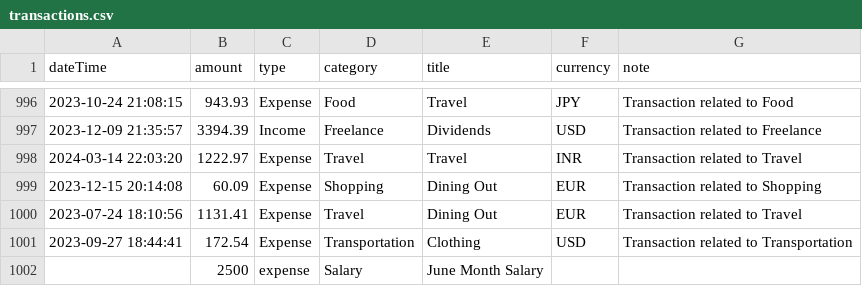
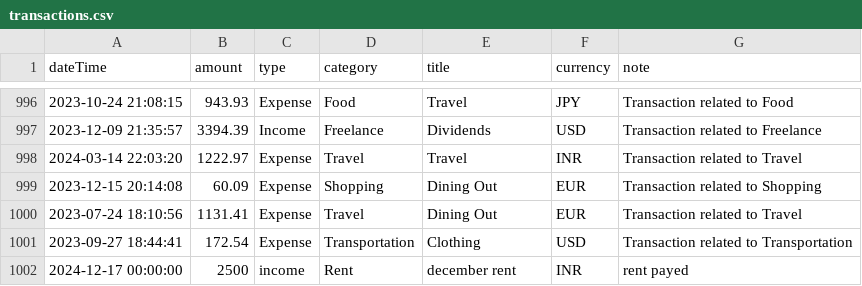
Before and after one commit to happyrao78/assignment, a CSV file: data/transactions.csv, drawn as a sheet; only a part is shown, gaps mark what is left out; removed rows and columns are numbered as before the commit, all else as after; the diff names each change by its address in the sheet, - before the commit and + after, or states it on an @@ line.

Commit message:
upd: expense card and popup form

```diff
--- a/data/transactions.csv
+++ b/data/transactions.csv
-row 1002:  | 2500 | expense | Salary | June Month Salary
+row 1002: 2024-12-17 00:00:00 | 2500 | income | Rent | december rent | INR | rent payed
```
Also changed, not shown: 4 other files.
